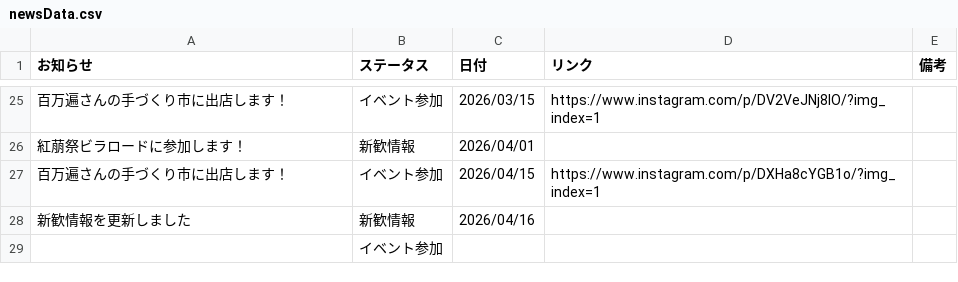
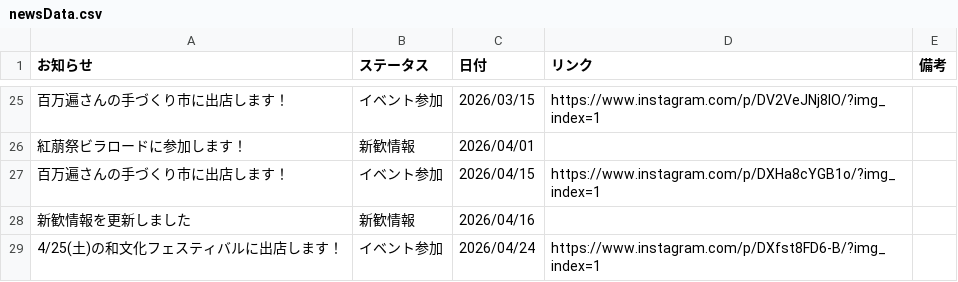
Before and after one commit to KyoudaiKobo/KyoudaiKobo.github.io, a CSV file: newsData.csv, drawn as a sheet; only a part is shown, gaps mark what is left out; removed rows and columns are numbered as before the commit, all else as after; the diff names each change by its address in the sheet, - before the commit and + after, or states it on an @@ line.

Commit message:
Update spreadsheet data 2026-04-24T07:41:45.156Z

```diff
--- a/newsData.csv
+++ b/newsData.csv
-row 29:  | イベント参加
+row 29: 4/25(土)の和文化フェスティバルに出店します！ | イベント参加 | 2026/04/24 | https://www.instagram.com/p/DXfst8FD6-B/?img_index=1
```
